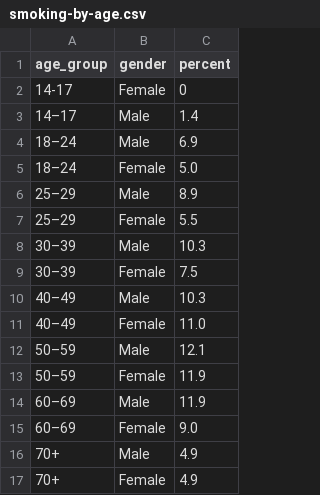
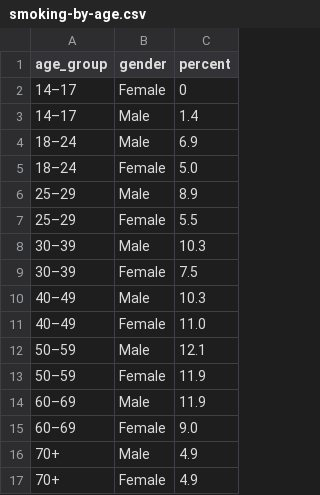
Before and after one commit to jkon0035-alt/FIT2179-ASSIGNMENT2, a CSV file: data/smoking-by-age.csv, drawn as a sheet.

Commit message:
Update smoking-by-age.csv

```diff
--- a/data/smoking-by-age.csv
+++ b/data/smoking-by-age.csv
@@ -1,3 +1,3 @@
 age_group,gender,percent
-14-17,Female,0
+14–17,Female,0
 14–17,Male,1.4
```
